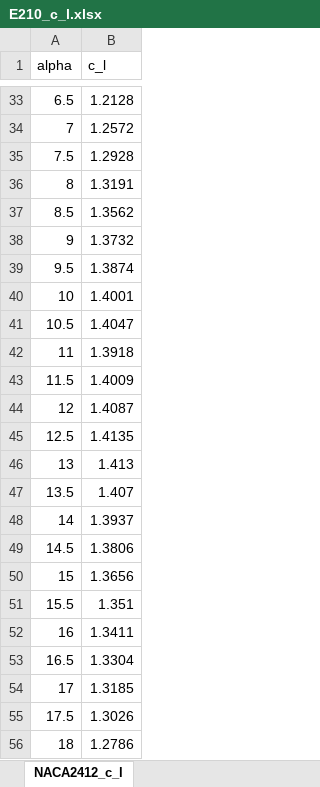
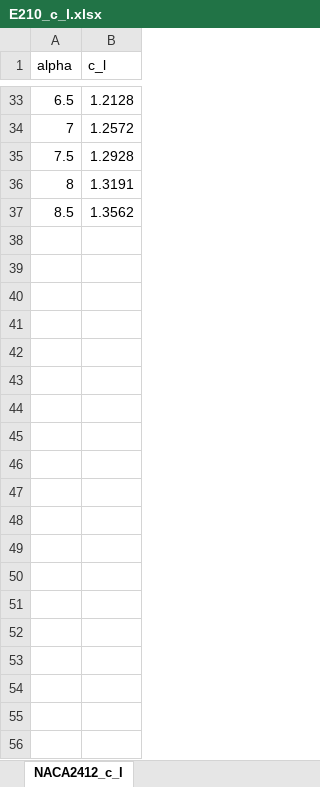
Before and after one commit to AlexVance00/Miner-Works-MW-27-MantaRay, an Excel workbook: Propulsion & Power/Tabulated Airfoil c_l Values/E210_c_l.xlsx, sheet NACA2412_c_l, drawn as a sheet; only a part is shown, gaps mark what is left out; values as stored, in another font and other column widths than the file's, no borders; charts and pictures not drawn; the diff covers the shown part only; the diff names each change by its address in the sheet, - before the commit and + after, or states it on an @@ line.

Commit message:
Implented v, T, and P data storage for MotorPropAssy.m
- Also worked on analyzing stall, cruise, and max speeds for different angles of attack
- Chopped off angles of attack in airfoil c_l spreadsheet past linear region (cl no longer linear w alpha)

```diff
--- a/Propulsion & Power/Tabulated Airfoil c_l Values/E210_c_l.xlsx (sheet NACA2412_c_l)
+++ b/Propulsion & Power/Tabulated Airfoil c_l Values/E210_c_l.xlsx (sheet NACA2412_c_l)
-row 38: 9 | 1.3732
-row 39: 9.5 | 1.3874
-row 40: 10 | 1.4001
-row 41: 10.5 | 1.4047
-row 42: 11 | 1.3918
-row 43: 11.5 | 1.4009
-row 44: 12 | 1.4087
-row 45: 12.5 | 1.4135
-row 46: 13 | 1.413
-row 47: 13.5 | 1.407
-row 48: 14 | 1.3937
-row 49: 14.5 | 1.3806
-row 50: 15 | 1.3656
-row 51: 15.5 | 1.351
-row 52: 16 | 1.3411
-row 53: 16.5 | 1.3304
-row 54: 17 | 1.3185
-row 55: 17.5 | 1.3026
-row 56: 18 | 1.2786
```
Also changed, not shown: 15 removed rows elsewhere in this sheet, charts or pictures, 2 other files.
